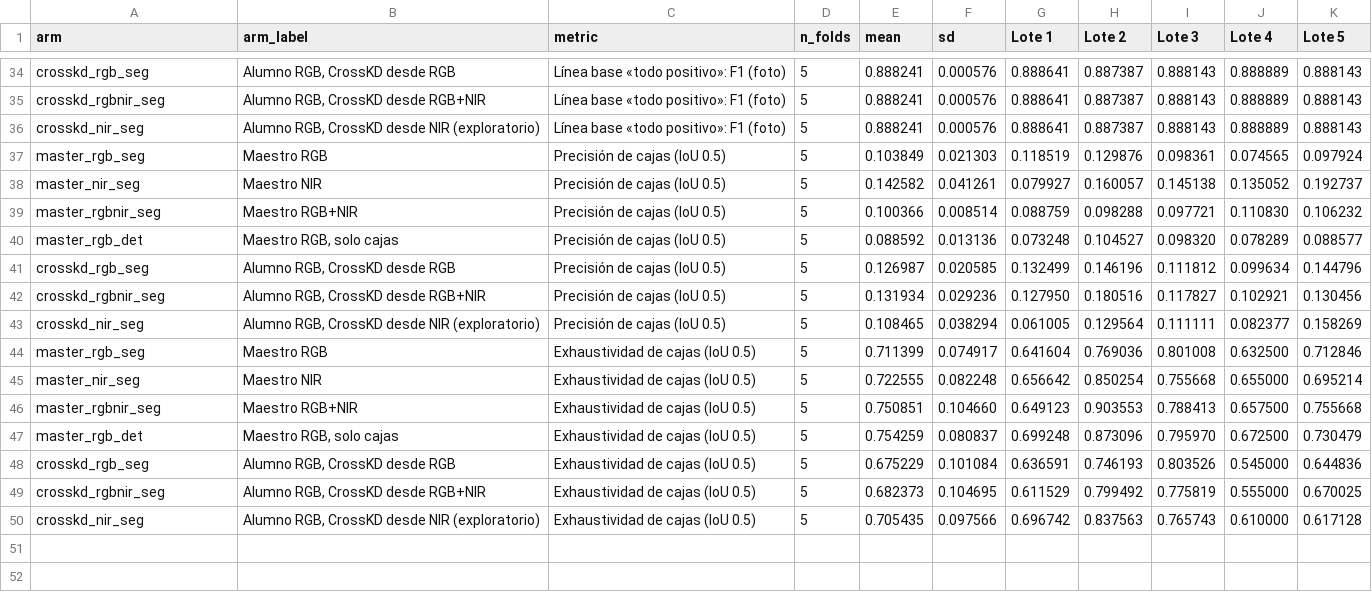
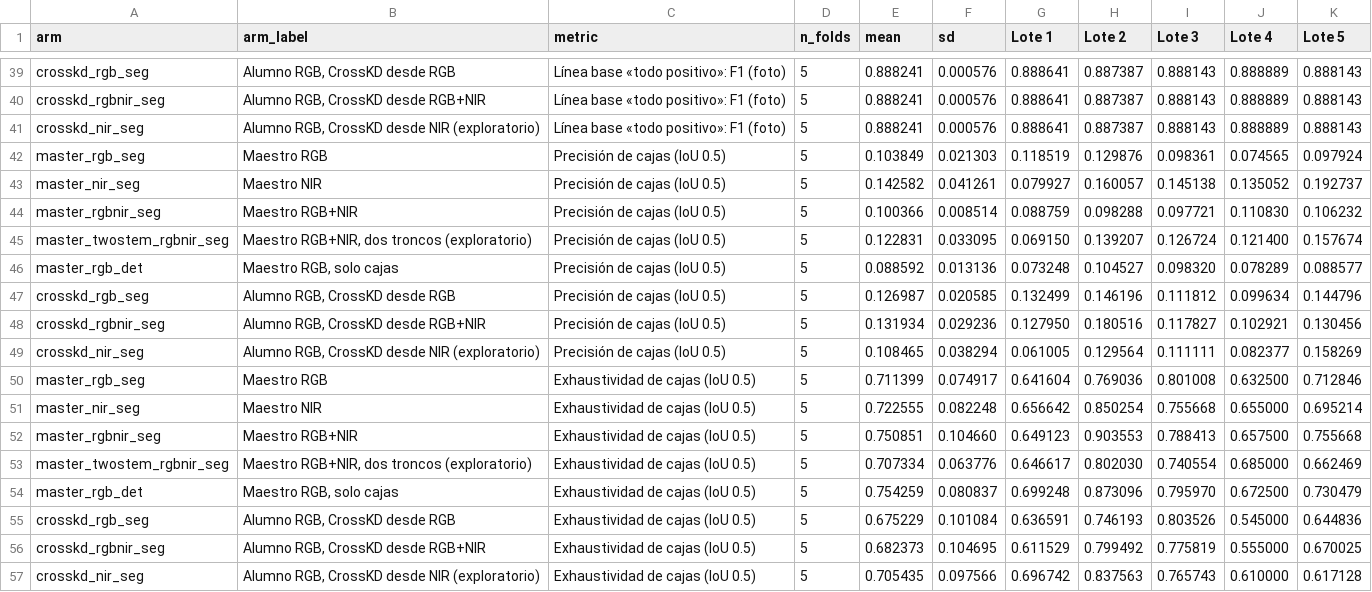
Before and after one commit to gabrielWYP/Edge_Mango, a CSV file: reports/thesis-figures/T5_umbral_fijo_025_apendice.csv, drawn as a sheet; only a part is shown, gaps mark what is left out; the diff covers the shown part only; the diff names each change by its address in the sheet, - before the commit and + after, or states it on an @@ line.

```diff
--- a/reports/thesis-figures/T5_umbral_fijo_025_apendice.csv
+++ b/reports/thesis-figures/T5_umbral_fijo_025_apendice.csv
+row 45: master_twostem_rgbnir_seg | Maestro RGB+NIR, dos troncos (exploratorio) | Precisión de cajas (IoU 0.5) | 5 | 0.122831 | 0.033095 | 0.069150 | 0.139207 | 0.126724 | 0.121400 | 0.157674
+row 53: master_twostem_rgbnir_seg | Maestro RGB+NIR, dos troncos (exploratorio) | Exhaustividad de cajas (IoU 0.5) | 5 | 0.707334 | 0.063776 | 0.646617 | 0.802030 | 0.740554 | 0.685000 | 0.662469
```
Also changed, not shown: 5 added rows elsewhere in this file, reports/thesis-figures/T1_ap50_test_apendice.csv, reports/thesis-figures/T3_clasificacion_test_apendice.csv, 47 other files.
